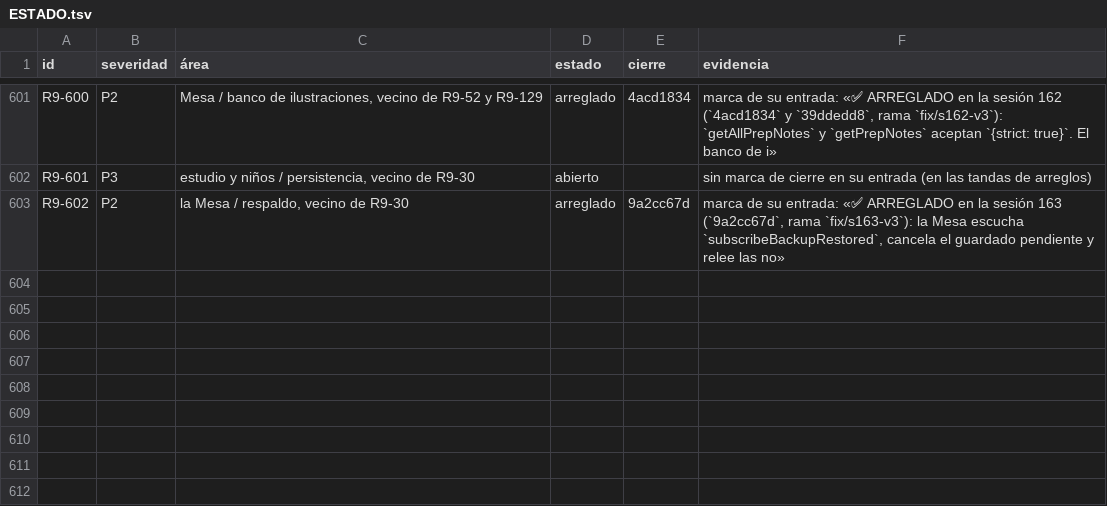
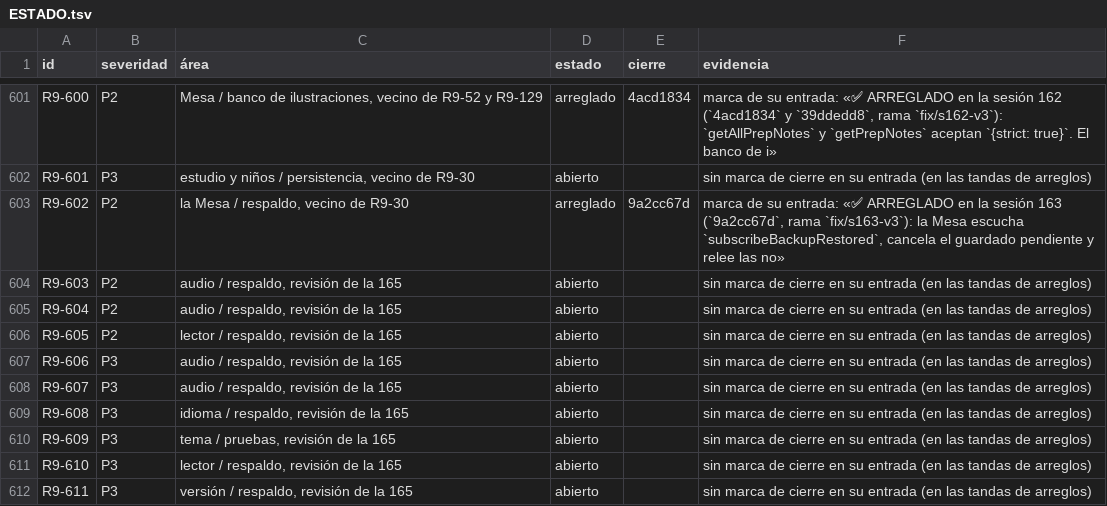
Before and after one commit to VictorVidal7/EternalStoneBibleAppV4, a TSV file: DOCS/REVIEW_2026-09/ESTADO.tsv, drawn as a sheet; only a part is shown, gaps mark what is left out; the diff names each change by its address in the sheet, - before the commit and + after, or states it on an @@ line.

```diff
--- a/DOCS/REVIEW_2026-09/ESTADO.tsv
+++ b/DOCS/REVIEW_2026-09/ESTADO.tsv
+row 604: R9-603 | P2 | audio / respaldo, revisión de la 165 | abierto |  | sin marca de cierre en su entrada (en las tandas de arreglos)
+row 605: R9-604 | P2 | audio / respaldo, revisión de la 165 | abierto |  | sin marca de cierre en su entrada (en las tandas de arreglos)
+row 606: R9-605 | P2 | lector / respaldo, revisión de la 165 | abierto |  | sin marca de cierre en su entrada (en las tandas de arreglos)
+row 607: R9-606 | P3 | audio / respaldo, revisión de la 165 | abierto |  | sin marca de cierre en su entrada (en las tandas de arreglos)
+row 608: R9-607 | P3 | audio / respaldo, revisión de la 165 | abierto |  | sin marca de cierre en su entrada (en las tandas de arreglos)
+row 609: R9-608 | P3 | idioma / respaldo, revisión de la 165 | abierto |  | sin marca de cierre en su entrada (en las tandas de arreglos)
+row 610: R9-609 | P3 | tema / pruebas, revisión de la 165 | abierto |  | sin marca de cierre en su entrada (en las tandas de arreglos)
+row 611: R9-610 | P3 | lector / respaldo, revisión de la 165 | abierto |  | sin marca de cierre en su entrada (en las tandas de arreglos)
+row 612: R9-611 | P3 | versión / respaldo, revisión de la 165 | abierto |  | sin marca de cierre en su entrada (en las tandas de arreglos)
```
Also changed, not shown: 4 other files.
